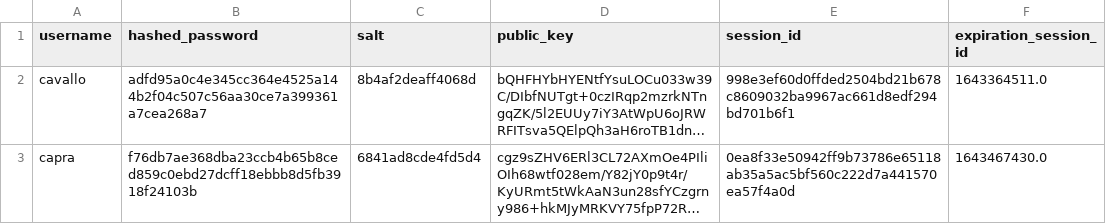
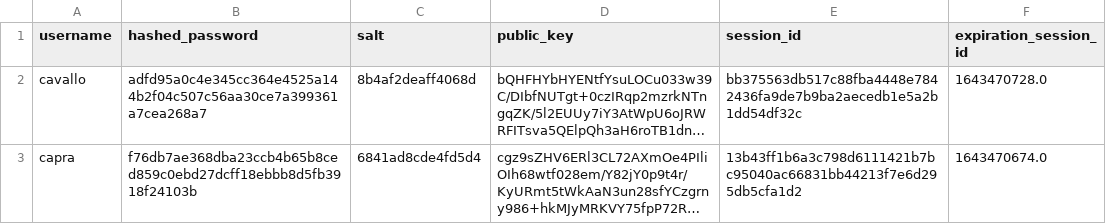
Before and after one commit to aiman-al-masoud/Chatnip, a CSV file: dynamic/tables/users.csv, drawn as a sheet; long unchanged cells end in …; the diff names each change by its address in the sheet, - before the commit and + after, or states it on an @@ line.

```diff
--- a/dynamic/tables/users.csv
+++ b/dynamic/tables/users.csv
-E2 (session_id): 998e3ef60d0ffded2504bd21b678c8609032ba9967ac661d8edf294bd701b6f1
+E2 (session_id): bb375563db517c88fba4448e7842436fa9de7b9ba2aecedb1e5a2b1dd54df32c
-F2 (expiration_session_id): 1643364511.0
+F2 (expiration_session_id): 1643470728.0
-E3 (session_id): 0ea8f33e50942ff9b73786e65118ab35a5ac5bf560c222d7a441570ea57f4a0d
+E3 (session_id): 13b43ff1b6a3c798d6111421b7bc95040ac66831bb44213f7e6d295db5cfa1d2
-F3 (expiration_session_id): 1643467430.0
+F3 (expiration_session_id): 1643470674.0
```
Also changed, not shown: 2 other files.
